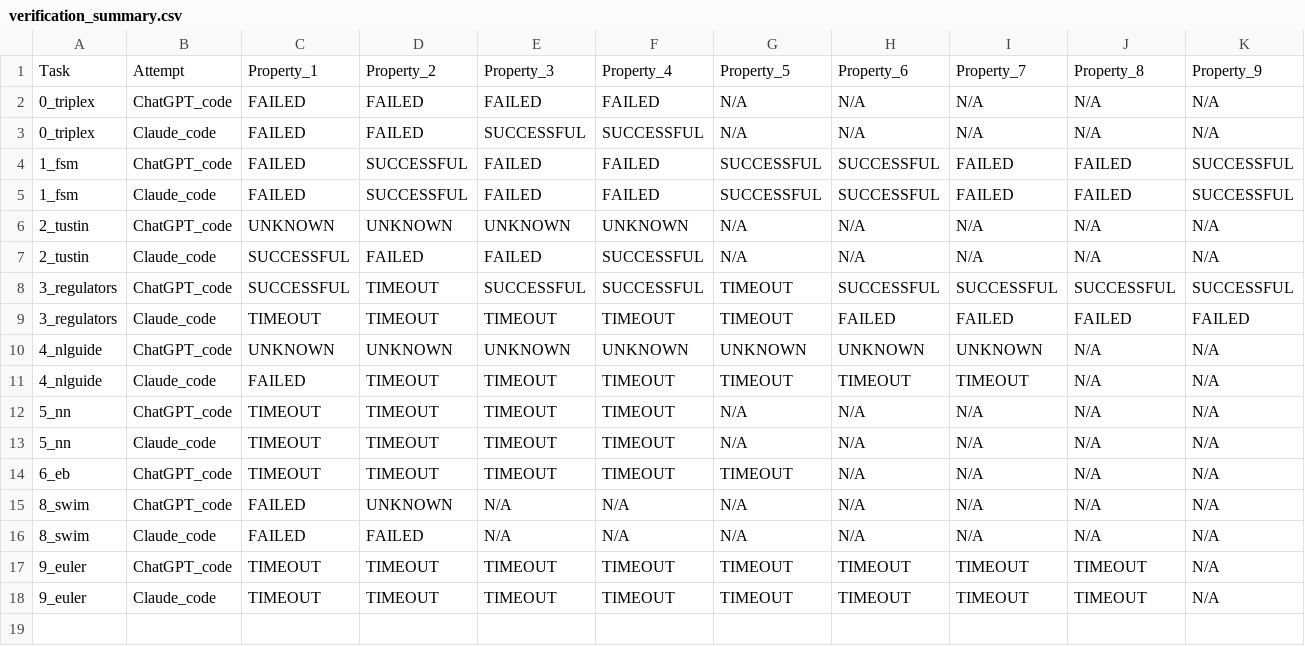
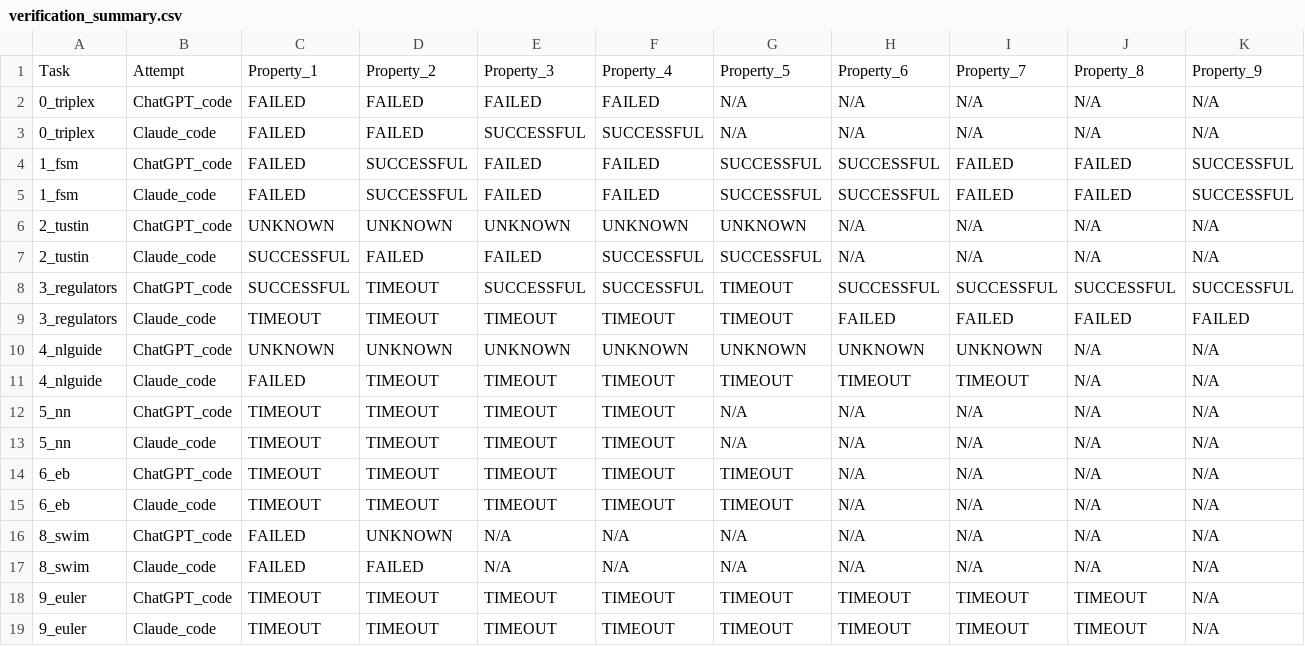
Before and after one commit to LLM-ReqVerif/LLM-ReqVerif, a CSV file: result/verification_summary.csv, drawn as a sheet; only a part is shown; rows hold the shown columns only; the diff names each change by its address in the sheet, - before the commit and + after, or states it on an @@ line.

Commit message:
add the benchmark and result collection

```diff
--- a/result/verification_summary.csv
+++ b/result/verification_summary.csv
-G6: N/A
+G6: UNKNOWN
-G7: N/A
+G7: SUCCESSFUL
+row 15: 6_eb | Claude_code | TIMEOUT | TIMEOUT | TIMEOUT | TIMEOUT | TIMEOUT | N/A | N/A | N/A | N/A
```
Also changed, not shown: 5 other files.
